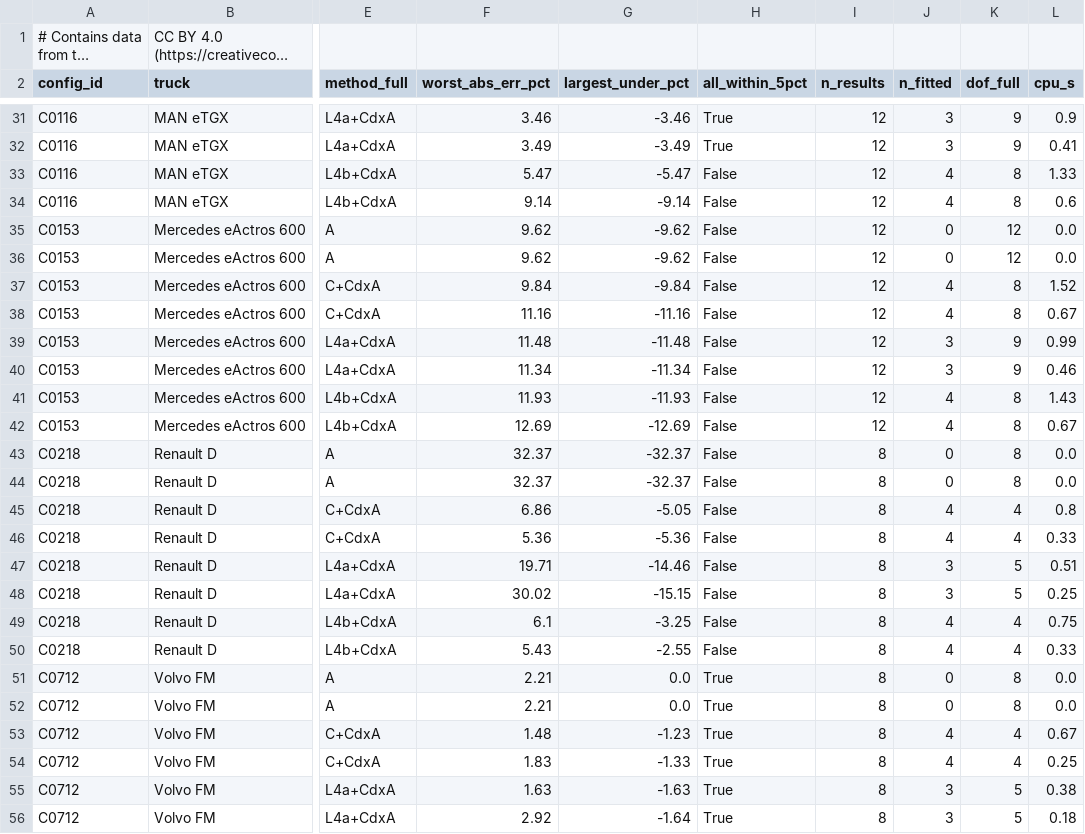
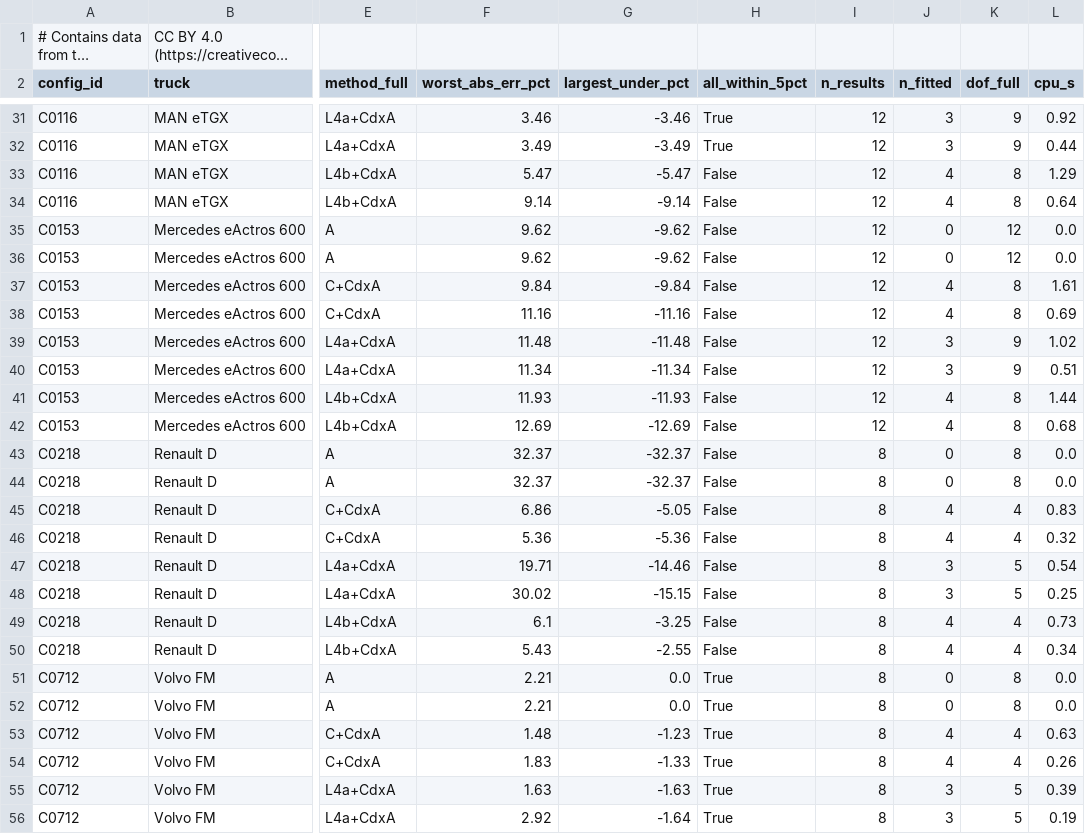
Before and after one commit to mohgsaad-art/hdev, a CSV file: docs/research/drivetrain-curve-library-2026-11/part3_worst_per_truck.csv, drawn as a sheet; only a part is shown, gaps mark what is left out; long unchanged cells end in …; the diff covers the shown part only; the diff names each change by its address in the sheet, - before the commit and + after, or states it on an @@ line.

```diff
--- a/docs/research/drivetrain-curve-library-2026-11/part3_worst_per_truck.csv
+++ b/docs/research/drivetrain-curve-library-2026-11/part3_worst_per_truck.csv
-L31 (cpu_s): 0.9
+L31 (cpu_s): 0.92
-L32 (cpu_s): 0.41
+L32 (cpu_s): 0.44
-L33 (cpu_s): 1.33
+L33 (cpu_s): 1.29
-L34 (cpu_s): 0.6
+L34 (cpu_s): 0.64
-L37 (cpu_s): 1.52
+L37 (cpu_s): 1.61
-L38 (cpu_s): 0.67
+L38 (cpu_s): 0.69
-L39 (cpu_s): 0.99
+L39 (cpu_s): 1.02
-L40 (cpu_s): 0.46
+L40 (cpu_s): 0.51
-L41 (cpu_s): 1.43
+L41 (cpu_s): 1.44
-L42 (cpu_s): 0.67
+L42 (cpu_s): 0.68
-L45 (cpu_s): 0.8
+L45 (cpu_s): 0.83
-L46 (cpu_s): 0.33
+L46 (cpu_s): 0.32
-L47 (cpu_s): 0.51
+L47 (cpu_s): 0.54
-L49 (cpu_s): 0.75
+L49 (cpu_s): 0.73
-L50 (cpu_s): 0.33
+L50 (cpu_s): 0.34
-L53 (cpu_s): 0.67
+L53 (cpu_s): 0.63
-L54 (cpu_s): 0.25
+L54 (cpu_s): 0.26
-L55 (cpu_s): 0.38
+L55 (cpu_s): 0.39
-L56 (cpu_s): 0.18
+L56 (cpu_s): 0.19
```
Also changed, not shown: 33 edited cells elsewhere in this file, 4 other files.
